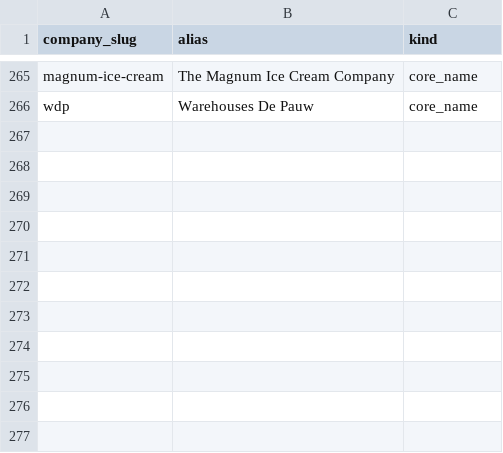
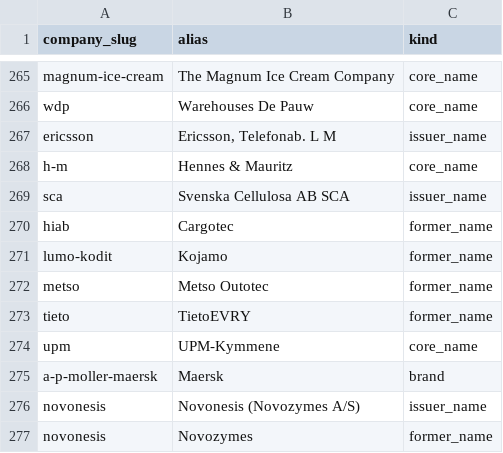
Before and after one commit to rene404/aktien-news, a CSV file: backend/seed/company_aliases.csv, drawn as a sheet; only a part is shown, gaps mark what is left out; the diff names each change by its address in the sheet, - before the commit and + after, or states it on an @@ line.

```diff
--- a/backend/seed/company_aliases.csv
+++ b/backend/seed/company_aliases.csv
+row 267: ericsson | Ericsson, Telefonab. L M | issuer_name
+row 268: h-m | Hennes & Mauritz | core_name
+row 269: sca | Svenska Cellulosa AB SCA | issuer_name
+row 270: hiab | Cargotec | former_name
+row 271: lumo-kodit | Kojamo | former_name
+row 272: metso | Metso Outotec | former_name
+row 273: tieto | TietoEVRY | former_name
+row 274: upm | UPM-Kymmene | core_name
+row 275: a-p-moller-maersk | Maersk | brand
+row 276: novonesis | Novonesis (Novozymes A/S) | issuer_name
+row 277: novonesis | Novozymes | former_name
```
Also changed, not shown: backend/seed/companies.csv, backend/seed/index_memberships.csv, 2 other files.
